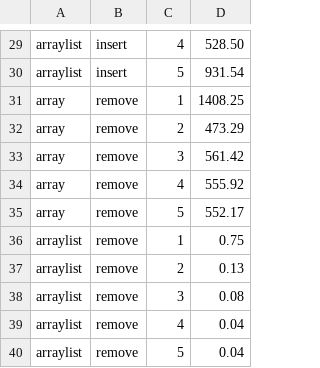
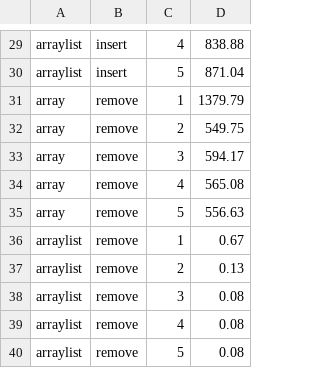
Before and after one commit to cnash05/cosc310, a CSV file: results.csv, drawn as a sheet; only a part is shown, gaps mark what is left out; the diff covers the shown part only; the diff names each change by its address in the sheet, - before the commit and + after, or states it on an @@ line.

```diff
--- a/results.csv
+++ b/results.csv
-D29: 528.50
+D29: 838.88
-D30: 931.54
+D30: 871.04
-D31: 1408.25
+D31: 1379.79
-D32: 473.29
+D32: 549.75
-D33: 561.42
+D33: 594.17
-D34: 555.92
+D34: 565.08
-D35: 552.17
+D35: 556.63
-D36: 0.75
+D36: 0.67
-D39:D40: 0.04
+D39:D40: 0.08
```
Also changed, not shown: 28 edited cells elsewhere in this file.
